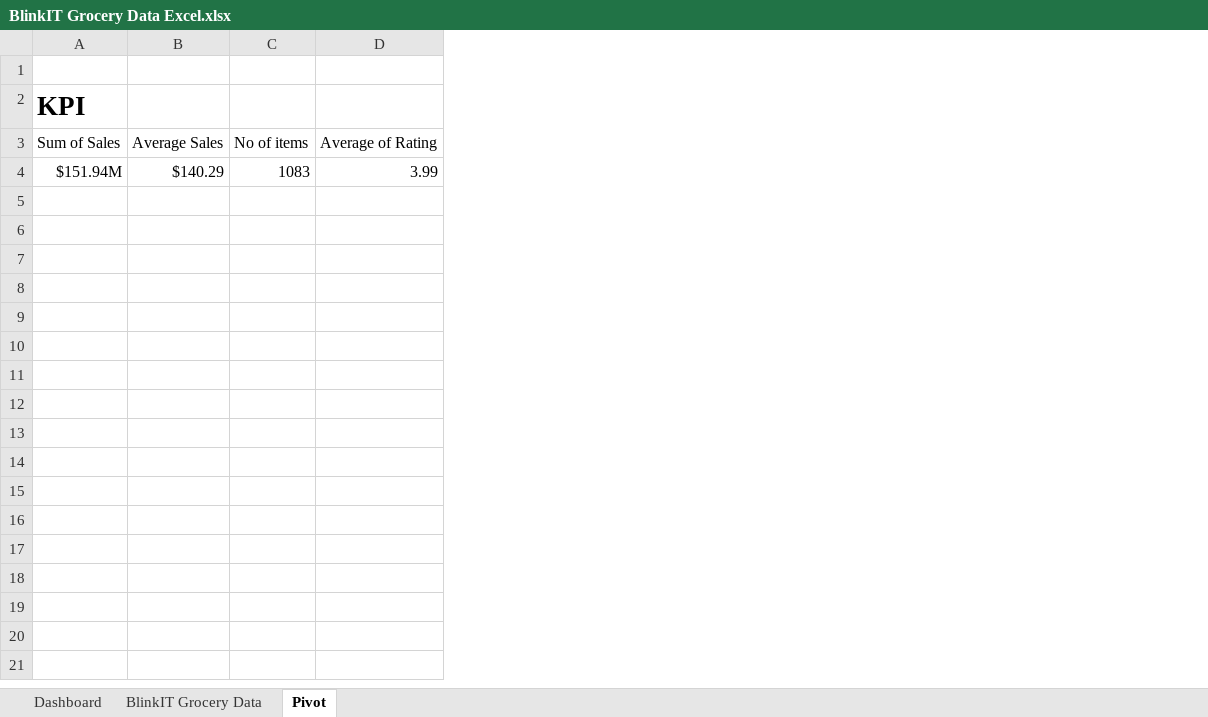
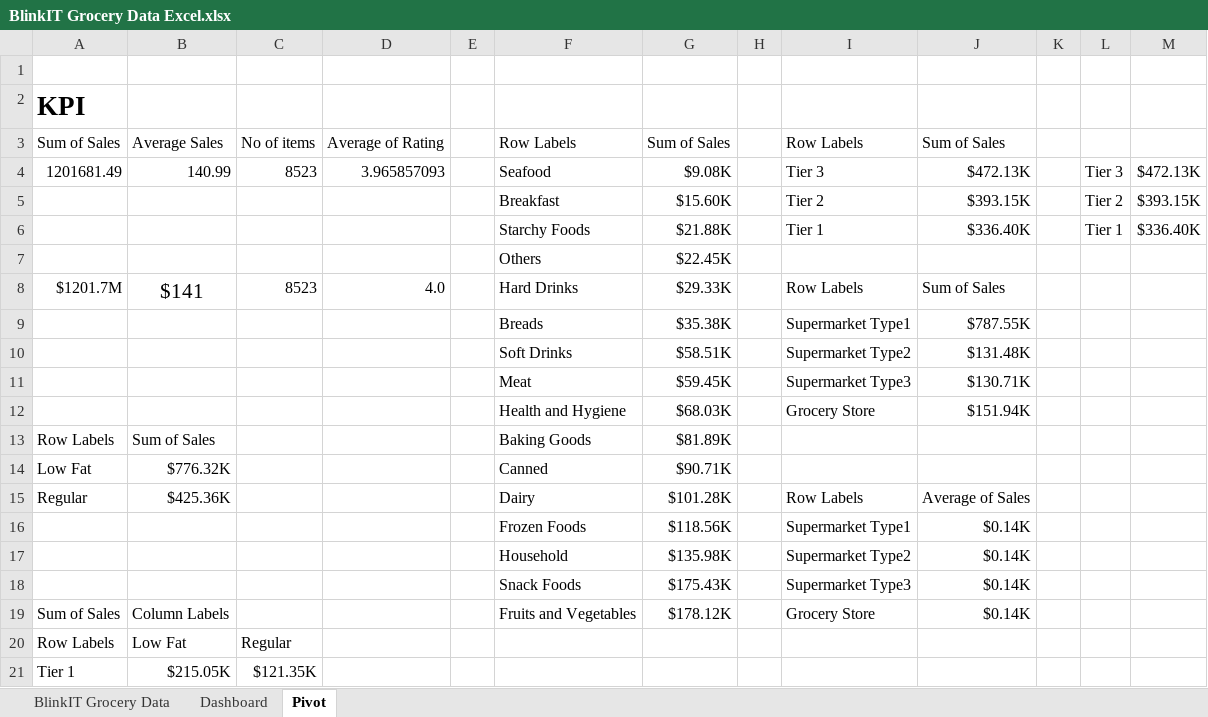
Before and after one commit to kunwargupta/Blinkit-Sales, an Excel workbook: BlinkIT Grocery Data Excel.xlsx, sheet Pivot, drawn as a sheet; only a part is shown; values as stored, in another font and other column widths than the file's, no borders; charts and pictures not drawn; removed rows and columns are numbered as before the commit, all else as after; the diff covers the shown part only; the diff names each change by its address in the sheet, - before the commit and + after, or states it on an @@ line.

Commit message:
Add files via upload

```diff
--- a/BlinkIT Grocery Data Excel.xlsx (sheet Pivot)
+++ b/BlinkIT Grocery Data Excel.xlsx (sheet Pivot)
@@ sheet tab order changed: BlinkIT Grocery Data | Dashboard | Pivot @@
-column B, rows 3-4: Average Sales | $140.29
+column B, row 3: Average Sales
+column E, empty
+column F, row 3: Row Labels; row 5: Breakfast
+column G, row 3: Sum of Sales; row 5: $15.60K
+column H, empty
+column I, row 3: Row Labels; row 5: Tier 2
+column J, row 3: Sum of Sales; row 5: $393.15K
+column K, empty
+column L, row 5: Tier 2
+column M, row 5: $393.15K
+row 4: 1201681.49 | 140.99 | 8523 | 3.965857093 |  | Seafood | $9.08K |  | Tier 3 | $472.13K |  | Tier 3 | $472.13K
-A5: $151.94M
+A5: (empty)
-C5: 1083
+C5: (empty)
-D5: 3.99
+D5: (empty)
+row 6:  |  |  |  |  | Starchy Foods | $21.88K |  | Tier 1 | $336.40K |  | Tier 1 | $336.40K
+row 7:  |  |  |  |  | Others | $22.45K
+row 8: $1201.7M | $141 | 8523 | 4.0 |  | Hard Drinks | $29.33K |  | Row Labels | Sum of Sales
+row 9:  |  |  |  |  | Breads | $35.38K |  | Supermarket Type1 | $787.55K
+row 10:  |  |  |  |  | Soft Drinks | $58.51K |  | Supermarket Type2 | $131.48K
+row 11:  |  |  |  |  | Meat | $59.45K |  | Supermarket Type3 | $130.71K
+row 12:  |  |  |  |  | Health and Hygiene | $68.03K |  | Grocery Store | $151.94K
+row 13: Row Labels | Sum of Sales |  |  |  | Baking Goods | $81.89K
+row 14: Low Fat | $776.32K |  |  |  | Canned | $90.71K
+row 15: Regular | $425.36K |  |  |  | Dairy | $101.28K |  | Row Labels | Average of Sales
+row 16:  |  |  |  |  | Frozen Foods | $118.56K |  | Supermarket Type1 | $0.14K
+row 17:  |  |  |  |  | Household | $135.98K |  | Supermarket Type2 | $0.14K
+row 18:  |  |  |  |  | Snack Foods | $175.43K |  | Supermarket Type3 | $0.14K
+row 19: Sum of Sales | Column Labels |  |  |  | Fruits and Vegetables | $178.12K |  | Grocery Store | $0.14K
+row 20: Row Labels | Low Fat | Regular
+row 21: Tier 1 | $215.05K | $121.35K
```
Also changed, not shown: 11 added rows elsewhere in this sheet, charts or pictures.
